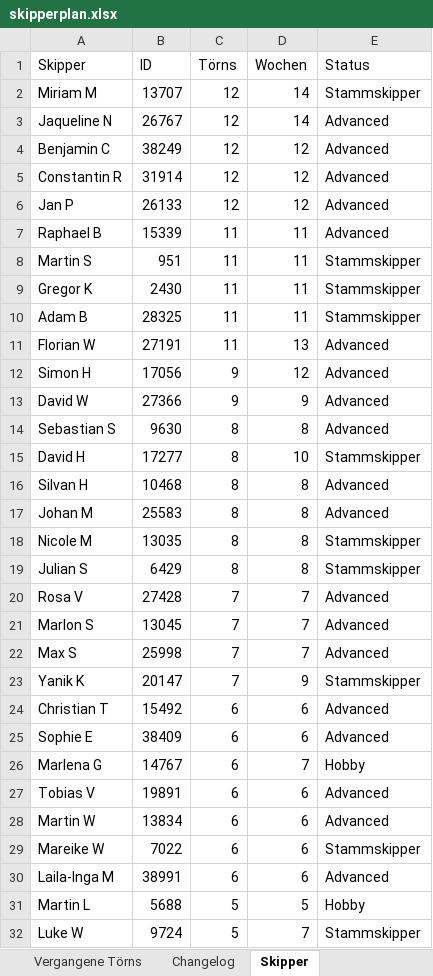
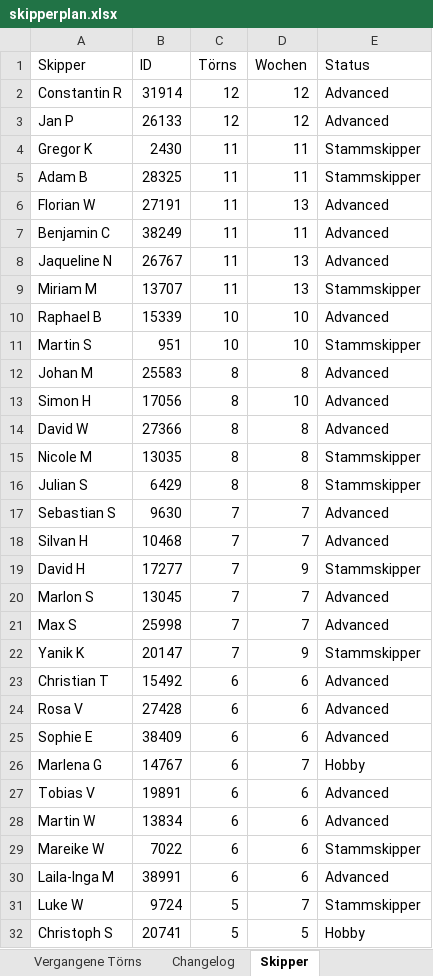
Before and after one commit to WolkeYachting/Skipperplan, an Excel workbook: skipperplan.xlsx, sheet Skipper, drawn as a sheet; only a part is shown; the shorter side is filled out with more unchanged rows; values as stored, in another font and other column widths than the file's, no cell formats; removed rows and columns are numbered as before the commit, all else as after; the diff covers the shown part only; the diff names each change by its address in the sheet, - before the commit and + after, or states it on an @@ line.

Commit message:
Skipperplan: 27.06.2026 03:03 UTC

```diff
--- a/skipperplan.xlsx (sheet Skipper)
+++ b/skipperplan.xlsx (sheet Skipper)
-row 2: Miriam M | 13707 | 12 | 14 | Stammskipper
-row 3: Jaqueline N | 26767 | 12 | 14 | Advanced
-row 4: Benjamin C | 38249 | 12 | 12 | Advanced
-row 7: Raphael B | 15339 | 11 | 11 | Advanced
-row 8: Martin S | 951 | 11 | 11 | Stammskipper
-row 12: Simon H | 17056 | 9 | 12 | Advanced
-row 13: David W | 27366 | 9 | 9 | Advanced
-row 14: Sebastian S | 9630 | 8 | 8 | Advanced
-row 15: David H | 17277 | 8 | 10 | Stammskipper
-row 16: Silvan H | 10468 | 8 | 8 | Advanced
+row 7: Benjamin C | 38249 | 11 | 11 | Advanced
+row 8: Jaqueline N | 26767 | 11 | 13 | Advanced
+row 9: Miriam M | 13707 | 11 | 13 | Stammskipper
+row 10: Raphael B | 15339 | 10 | 10 | Advanced
+row 11: Martin S | 951 | 10 | 10 | Stammskipper
+row 13: Simon H | 17056 | 8 | 10 | Advanced
+row 14: David W | 27366 | 8 | 8 | Advanced
-A17 (Skipper): Rosa V
+A17 (Skipper): Sebastian S
-B17 (ID): 27428
+B17 (ID): 9630
+row 18: Silvan H | 10468 | 7 | 7 | Advanced
+row 19: David H | 17277 | 7 | 9 | Stammskipper
+row 24: Rosa V | 27428 | 6 | 6 | Advanced
-row 31: Martin L | 5688 | 5 | 5 | Hobby
```
Also changed, not shown: 17 added rows, 21 removed rows and 2 edited cells elsewhere in this sheet, sheet Segelreisen, sheet Aktuell fahrend, sheet Changelog, cell formats.
